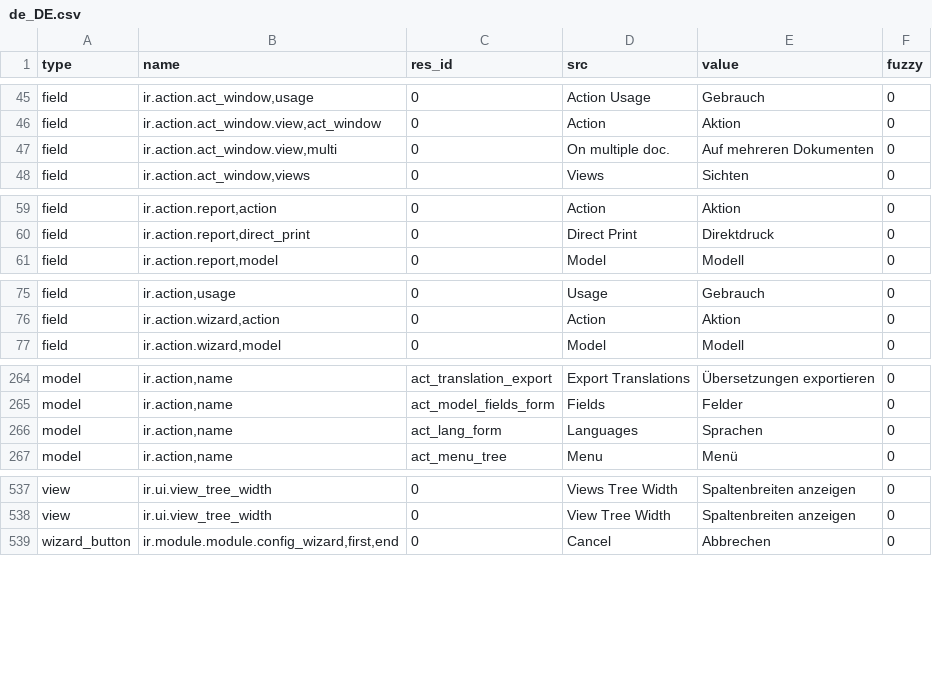
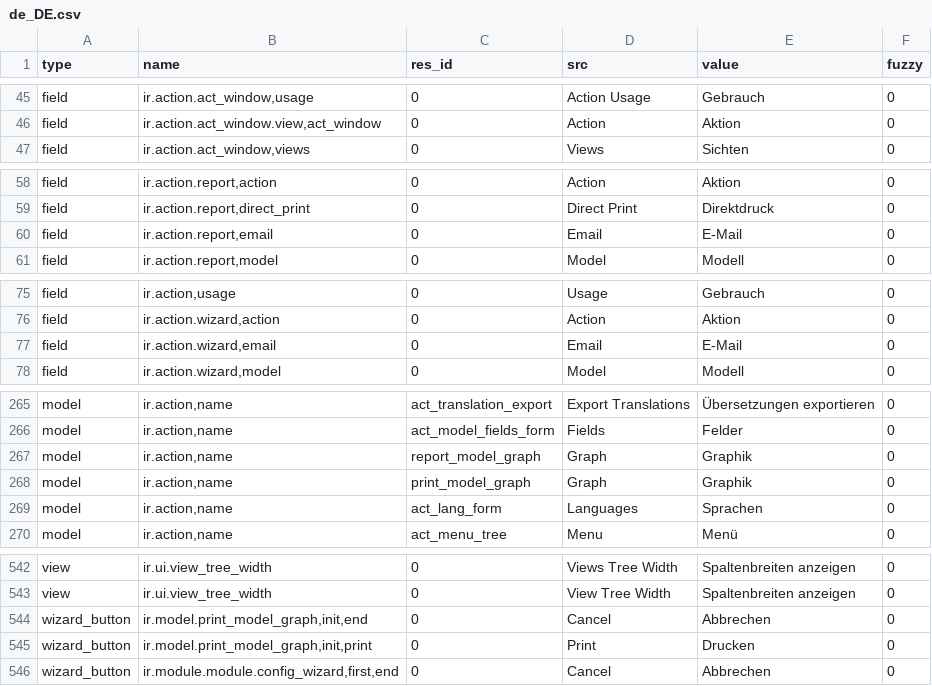
Before and after one commit to kret0s/tryton, a CSV file: trytond/ir/de_DE.csv, drawn as a sheet; only a part is shown, gaps mark what is left out; the diff covers the shown part only.

Commit message:
Update translation for de_DE

```diff
--- a/trytond/ir/de_DE.csv
+++ b/trytond/ir/de_DE.csv
@@ -53,3 +53,2 @@ field,"ir.action.act_window,usage",0,Action Usage,Gebrauch,0
 field,"ir.action.act_window.view,act_window",0,Action,Aktion,0
-field,"ir.action.act_window.view,multi",0,On multiple doc.,Auf mehreren Dokumenten,0
 field,"ir.action.act_window,views",0,Views,Sichten,0
@@ -67,2 +66,3 @@ field,"ir.action.report,action",0,Action,Aktion,0
 field,"ir.action.report,direct_print",0,Direct Print,Direktdruck,0
+field,"ir.action.report,email",0,Email,E-Mail,0
 field,"ir.action.report,model",0,Model,Modell,0
@@ -83,2 +83,3 @@ field,"ir.action,usage",0,Usage,Gebrauch,0
 field,"ir.action.wizard,action",0,Action,Aktion,0
+field,"ir.action.wizard,email",0,Email,E-Mail,0
 field,"ir.action.wizard,model",0,Model,Modell,0
@@ -279,2 +279,4 @@ model,"ir.action,name",act_translation_export,Export Translations,Übersetzungen
 model,"ir.action,name",act_model_fields_form,Fields,Felder,0
+model,"ir.action,name",report_model_graph,Graph,Graphik,0
+model,"ir.action,name",print_model_graph,Graph,Graphik,0
 model,"ir.action,name",act_lang_form,Languages,Sprachen,0
@@ -552,2 +556,4 @@ view,ir.ui.view_tree_width,0,Views Tree Width,Spaltenbreiten anzeigen,0
 view,ir.ui.view_tree_width,0,View Tree Width,Spaltenbreiten anzeigen,0
+wizard_button,"ir.model.print_model_graph,init,end",0,Cancel,Abbrechen,0
+wizard_button,"ir.model.print_model_graph,init,print",0,Print,Drucken,0
 wizard_button,"ir.module.module.config_wizard,first,end",0,Cancel,Abbrechen,0
```
Also changed, not shown: 3 added rows and 1 removed row elsewhere in this file.
